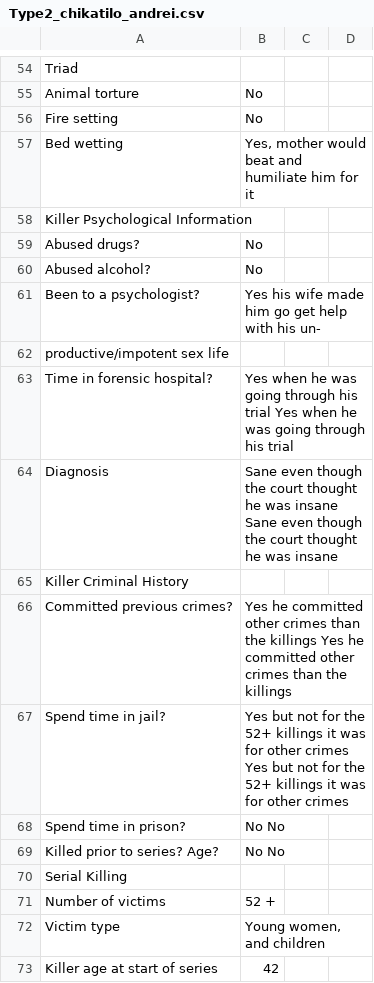
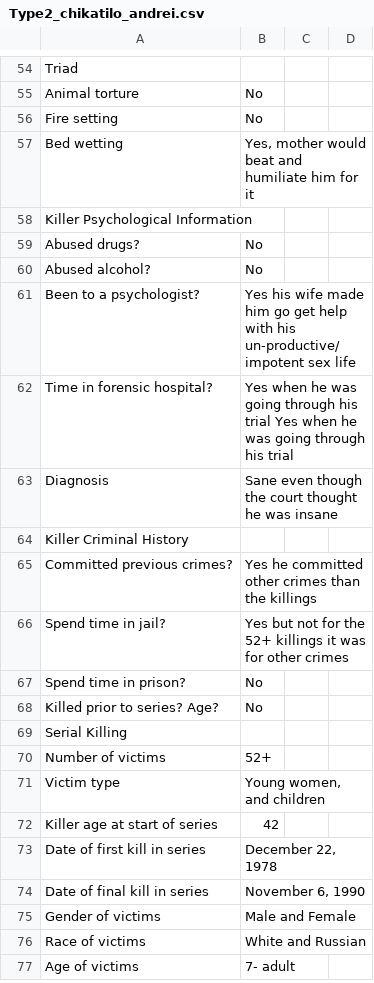
Before and after one commit to ajithksenthil/CrimeArchetypes, a CSV file: mnt/data/csv/Type2_chikatilo_andrei.csv, drawn as a sheet; only a part is shown, gaps mark what is left out; the shorter side is filled out with more unchanged rows; the diff covers the shown part only.

```diff
--- a/mnt/data/csv/Type2_chikatilo_andrei.csv
+++ b/mnt/data/csv/Type2_chikatilo_andrei.csv
@@ -60,3 +60,2 @@ Abused drugs?,No
 Abused alcohol?,No
-Been to a psychologist?,Yes his wife made him go get help with his un-
-productive/impotent sex life,
+Been to a psychologist?,"Yes his wife made him go get help with his un-productive/impotent sex life",
@@ -64,9 +63,9 @@ Time in forensic hospital?,Yes when he was going through his trial Yes when he w
-Diagnosis,Sane even though the court thought he was insane Sane even though the court thought he was insane
+Diagnosis,"Sane even though the court thought he was insane"
 Killer Criminal History,
-Committed previous crimes?,Yes he committed other crimes than the killings Yes he committed other crimes than the killings
-Spend time in jail?,Yes but not for the 52+ killings it was for other crimes Yes but not for the 52+ killings it was for other crimes
-Spend time in prison?,No No
-Killed prior to series?  Age?,No No
+Committed previous crimes?,"Yes he committed other crimes than the killings"
+Spend time in jail?,"Yes but not for the 52+ killings it was for other crimes"
+Spend time in prison?,No
+Killed prior to series? Age?,No
 Serial Killing,
-Number of victims,52 +
+Number of victims,"52+"
 Victim type,"Young women, and children"
```
Also changed, not shown: 5 added rows and 13 edited cells elsewhere in this file.
